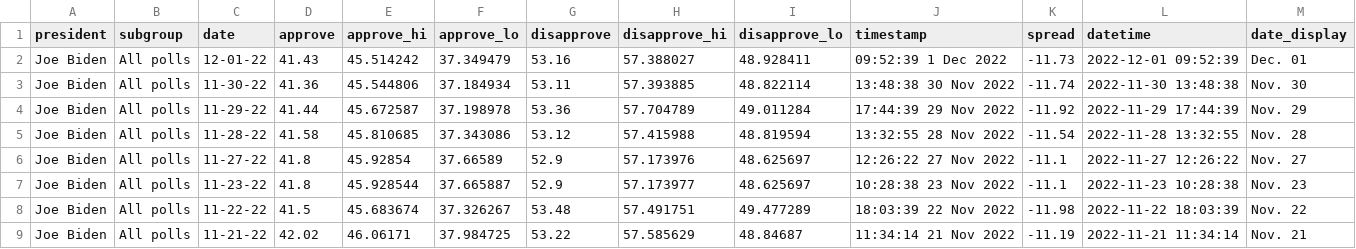
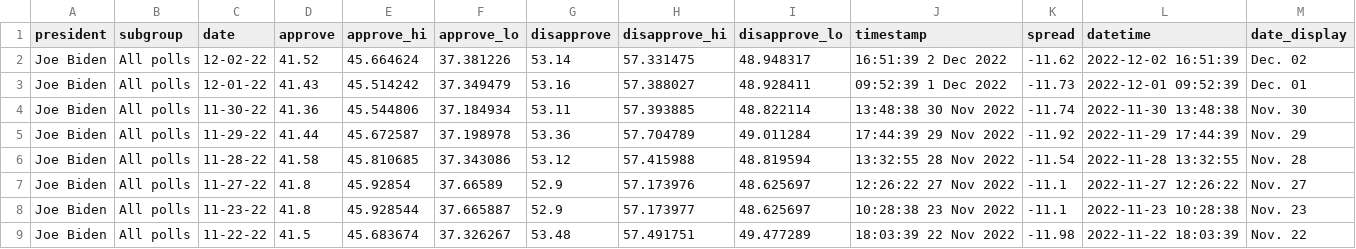
Before and after one commit to gridviz/biden-polls, a CSV file: data/processed/biden_approval_trend_538_all_polls.csv, drawn as a sheet; only a part is shown; the shorter side is filled out with more unchanged rows; the diff names each change by its address in the sheet, - before the commit and + after, or states it on an @@ line.

```diff
--- a/data/processed/biden_approval_trend_538_all_polls.csv
+++ b/data/processed/biden_approval_trend_538_all_polls.csv
+row 2: Joe Biden | All polls | 12-02-22 | 41.52 | 45.664624 | 37.381226 | 53.14 | 57.331475 | 48.948317 | 16:51:39 2 Dec 2022 | -11.62 | 2022-12-02 16:51:39 | Dec. 02
```
Also changed, not shown: data/processed/biden_approval_trend_538_adults.csv, data/processed/biden_approval_trend_538_latest_adults.csv, 3 other files.
